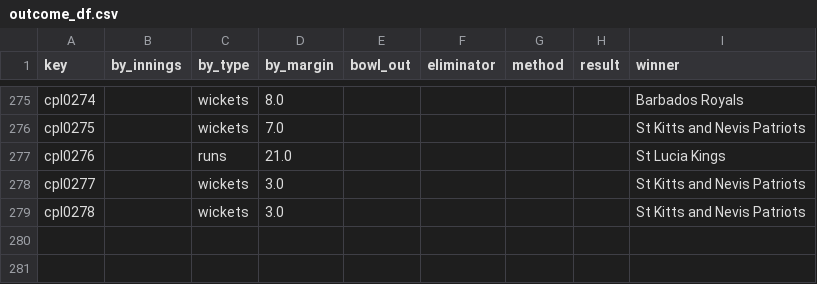
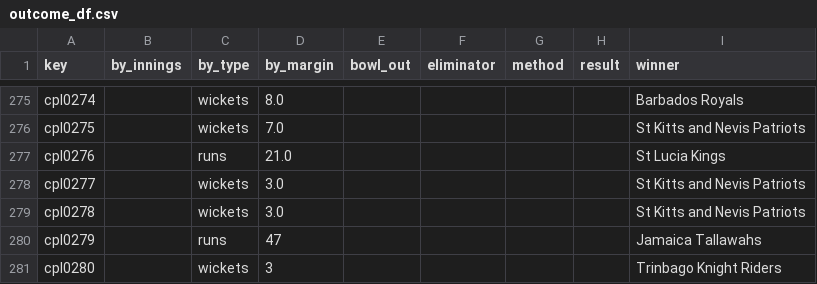
Before and after one commit to sawlachintan/cricket_data, a CSV file: cpl_data/outcome_df.csv, drawn as a sheet; only a part is shown, gaps mark what is left out; the diff names each change by its address in the sheet, - before the commit and + after, or states it on an @@ line.

```diff
--- a/cpl_data/outcome_df.csv
+++ b/cpl_data/outcome_df.csv
+row 280: cpl0279 |  | runs | 47 |  |  |  |  | Jamaica Tallawahs
+row 281: cpl0280 |  | wickets | 3 |  |  |  |  | Trinbago Knight Riders
```
Also changed, not shown: cpl_data/info_df.csv, cpl_data/team_df.csv, 14 other files.
